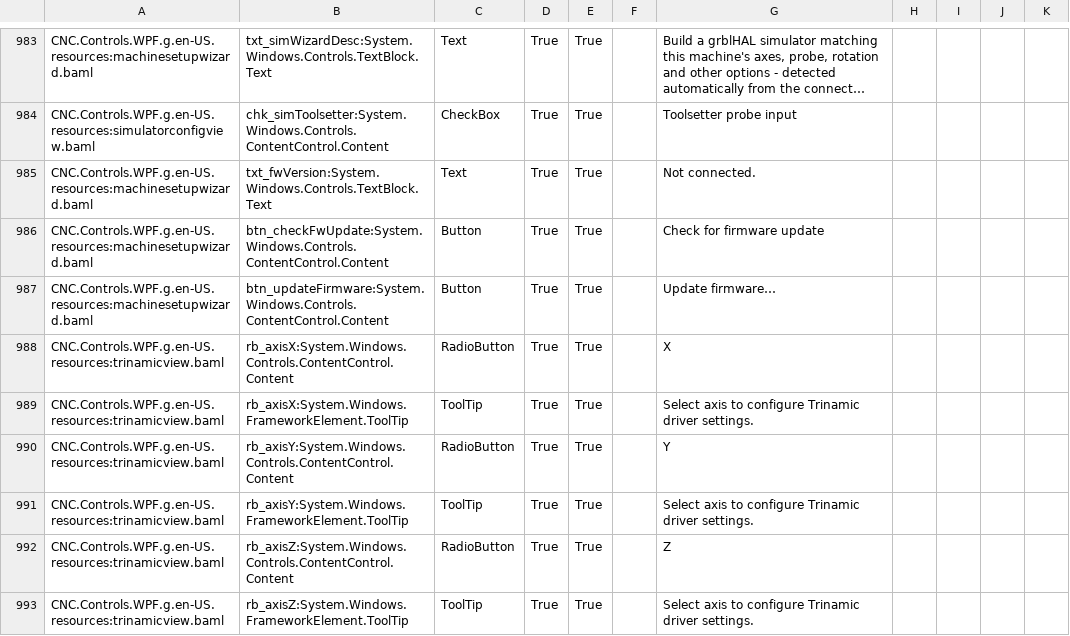
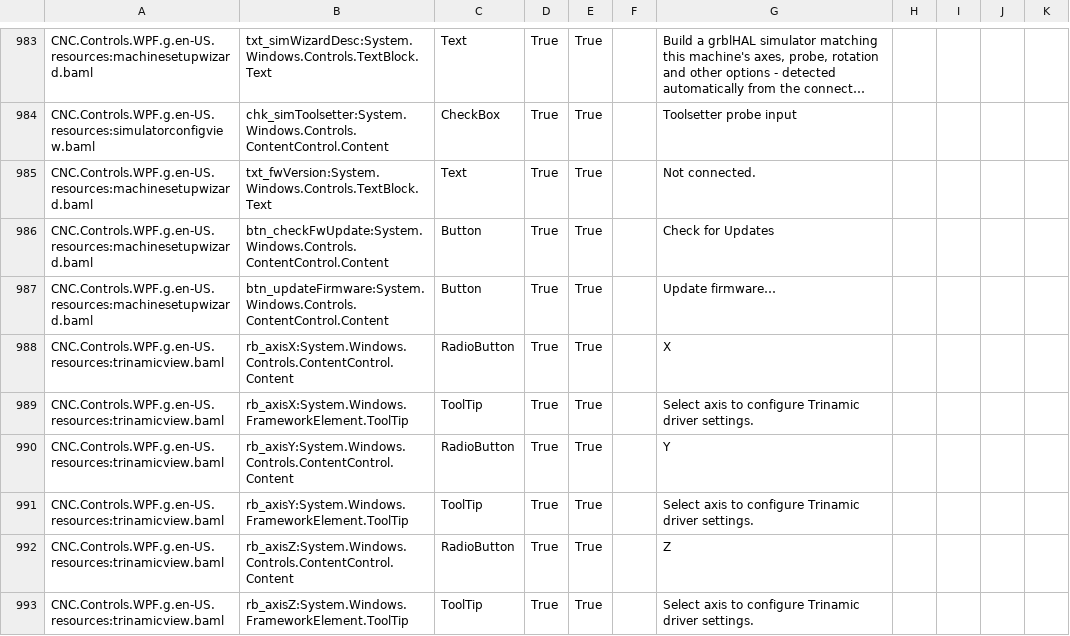
Before and after one commit to ioSenderV2/ioSender, a CSV file: Locale/en-US/csv/CNC.Controls.WPF.resources.en-US.csv, drawn as a sheet; only a part is shown, gaps mark what is left out; long unchanged cells end in ….

```diff
--- a/Locale/en-US/csv/CNC.Controls.WPF.resources.en-US.csv
+++ b/Locale/en-US/csv/CNC.Controls.WPF.resources.en-US.csv
@@ -985,3 +985,3 @@ CNC.Controls.WPF.g.en-US.resources:simulatorconfigview.baml,chk_simToolsetter:Sy
 CNC.Controls.WPF.g.en-US.resources:machinesetupwizard.baml,txt_fwVersion:System.Windows.Controls.TextBlock.Text,Text,True,True,,Not connected.
-CNC.Controls.WPF.g.en-US.resources:machinesetupwizard.baml,btn_checkFwUpdate:System.Windows.Controls.ContentControl.Content,Button,True,True,,Check for firmware update
+CNC.Controls.WPF.g.en-US.resources:machinesetupwizard.baml,btn_checkFwUpdate:System.Windows.Controls.ContentControl.Content,Button,True,True,,Check for Updates
 CNC.Controls.WPF.g.en-US.resources:machinesetupwizard.baml,btn_updateFirmware:System.Windows.Controls.ContentControl.Content,Button,True,True,,Update firmware…
```
Also changed, not shown: 5 other files.
